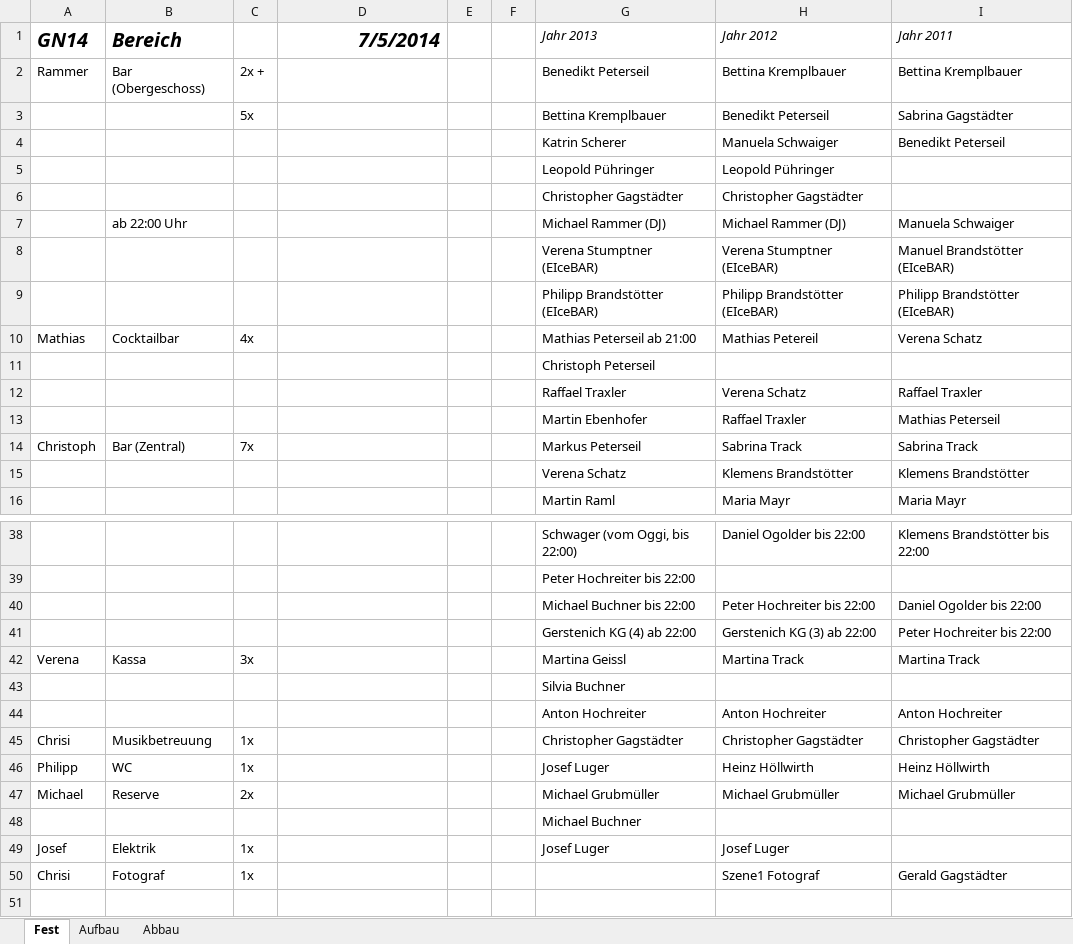
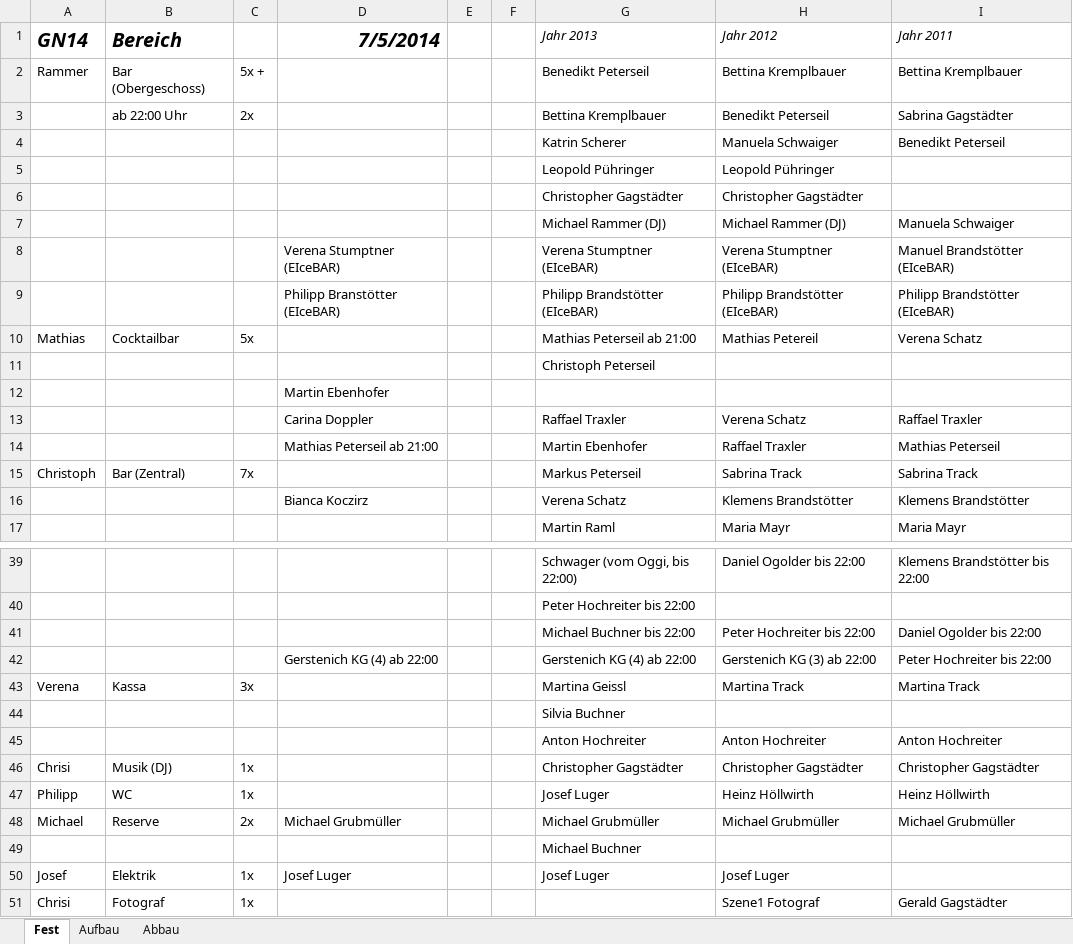
Before and after one commit to Balestrano/glarea-nox, an Excel workbook: 2014/Personal/Personal-Glarea Nox 2014.xlsx, sheet Fest, drawn as a sheet; only a part is shown, gaps mark what is left out; values as stored, in another font and other column widths than the file's, no borders; addresses are those after the commit; the diff covers the shown part only; the diff names each change by its address in the sheet, - before the commit and + after, or states it on an @@ line.

```diff
--- a/2014/Personal/Personal-Glarea Nox 2014.xlsx (sheet Fest)
+++ b/2014/Personal/Personal-Glarea Nox 2014.xlsx (sheet Fest)
-C2: 2x +
+C2: 5x +
-B3 (Bereich): (empty)
+B3 (Bereich): ab 22:00 Uhr
-C3: 5x
+C3: 2x
-B7 (Bereich): ab 22:00 Uhr
+B7 (Bereich): (empty)
-D8 (7/5/2014): (empty)
+D8 (7/5/2014): Verena Stumptner (EIceBAR)
-D9 (7/5/2014): (empty)
+D9 (7/5/2014): Philipp Branstötter (EIceBAR)
-C10: 4x
+C10: 5x
+row 12:  |  |  | Martin Ebenhofer
-D13 (7/5/2014): (empty)
+D13 (7/5/2014): Carina Doppler
-D14 (7/5/2014): (empty)
+D14 (7/5/2014): Mathias Peterseil ab 21:00
-D16 (7/5/2014): (empty)
+D16 (7/5/2014): Bianca Koczirz
-D42 (7/5/2014): (empty)
+D42 (7/5/2014): Gerstenich KG (4) ab 22:00
-B46 (Bereich): Musikbetreuung
+B46 (Bereich): Musik (DJ)
-D48 (7/5/2014): (empty)
+D48 (7/5/2014): Michael Grubmüller
-D50 (7/5/2014): (empty)
+D50 (7/5/2014): Josef Luger
```
Also changed, not shown: 2 edited cells elsewhere in this sheet.
